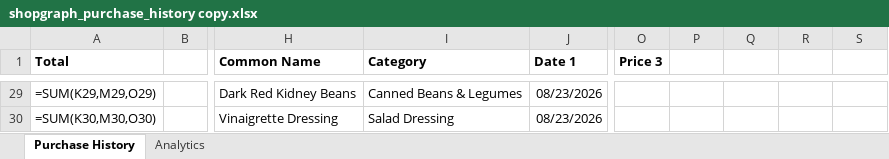
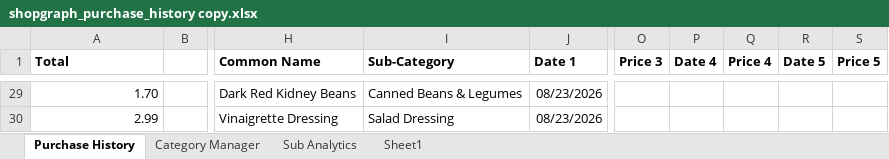
Before and after one commit to ShowLove/ShopGraph, an Excel workbook: data/database/shopgraph_purchase_history copy.xlsx, sheet Purchase History, drawn as a sheet; only a part is shown, gaps mark what is left out; values as stored, in another font and other column widths than the file's, no borders; formulas without a stored value are shown as written; the diff covers the shown part only; the diff names each change by its address in the sheet, - before the commit and + after, or states it on an @@ line.

```diff
--- a/data/database/shopgraph_purchase_history copy.xlsx (sheet Purchase History)
+++ b/data/database/shopgraph_purchase_history copy.xlsx (sheet Purchase History)
-sheet tab: Analytics
+sheet tab: Category Manager
+sheet tab: Sub Analytics
+sheet tab: Sheet1
-I1: Category
+I1: Sub-Category
-P1: (empty)
+P1: Date 4
-Q1: (empty)
+Q1: Price 4
-R1: (empty)
+R1: Date 5
-S1: (empty)
+S1: Price 5
-A29 (Total): =SUM(K29,M29,O29)
+A29 (Total): 1.70
-A30 (Total): =SUM(K30,M30,O30)
+A30 (Total): 2.99
```
Also changed, not shown: other rows of this sheet, sheet Category Manager, charts or pictures.
